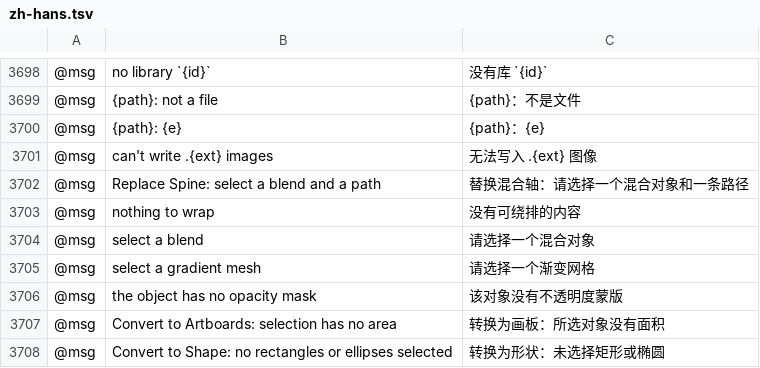
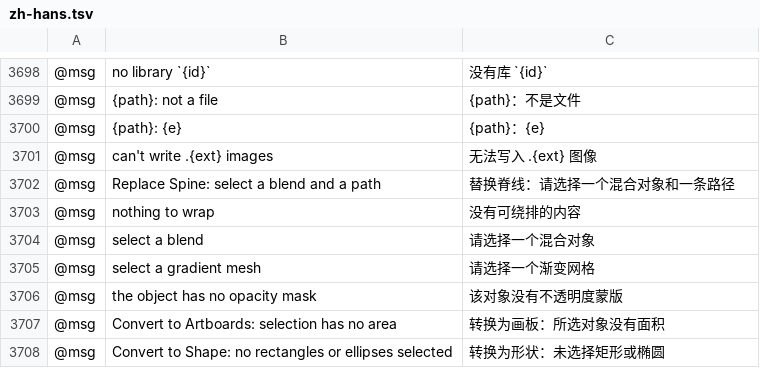
Before and after one commit to dotCooCoo/vectorcraft, a TSV file: crates/ui-egui/src/i18n/zh-hans.tsv, drawn as a sheet; only a part is shown, gaps mark what is left out; the diff names each change by its address in the sheet, - before the commit and + after, or states it on an @@ line.

Commit message:
i18n: rows main now requires for the one-term blend spine
The zh-hans Replace Spine message that #2578 added names the spine 混合轴. It now uses 脊线, the term of the other zh-hans spine rows.

```diff
--- a/crates/ui-egui/src/i18n/zh-hans.tsv
+++ b/crates/ui-egui/src/i18n/zh-hans.tsv
-C3702: 替换混合轴：请选择一个混合对象和一条路径
+C3702: 替换脊线：请选择一个混合对象和一条路径
```
